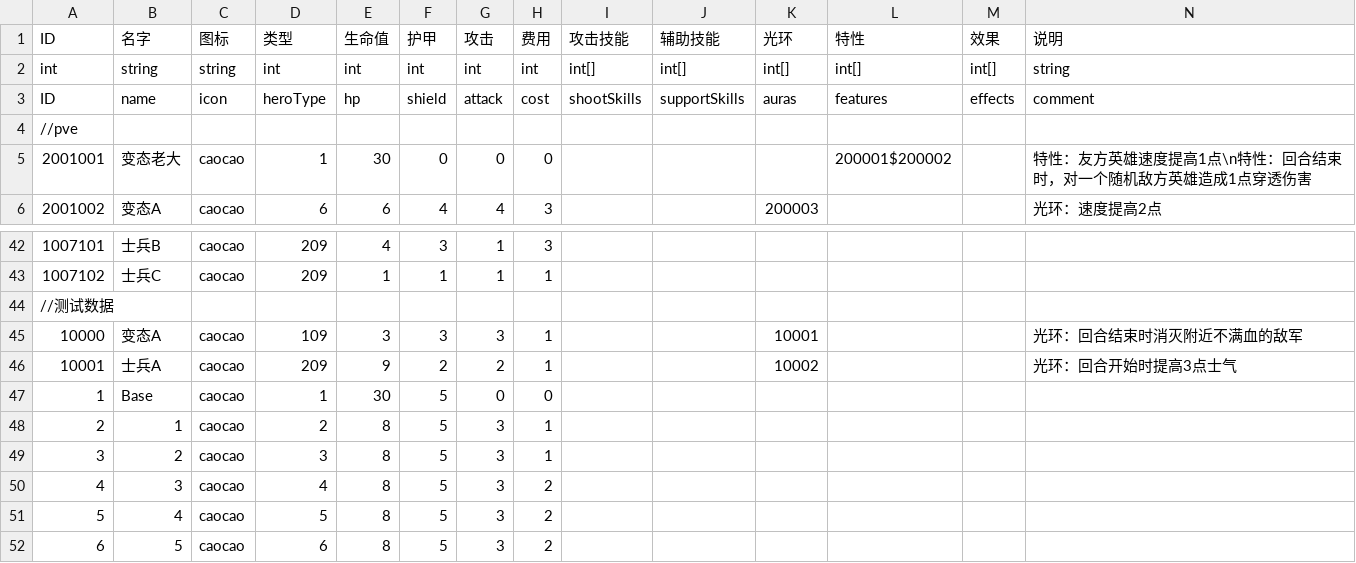
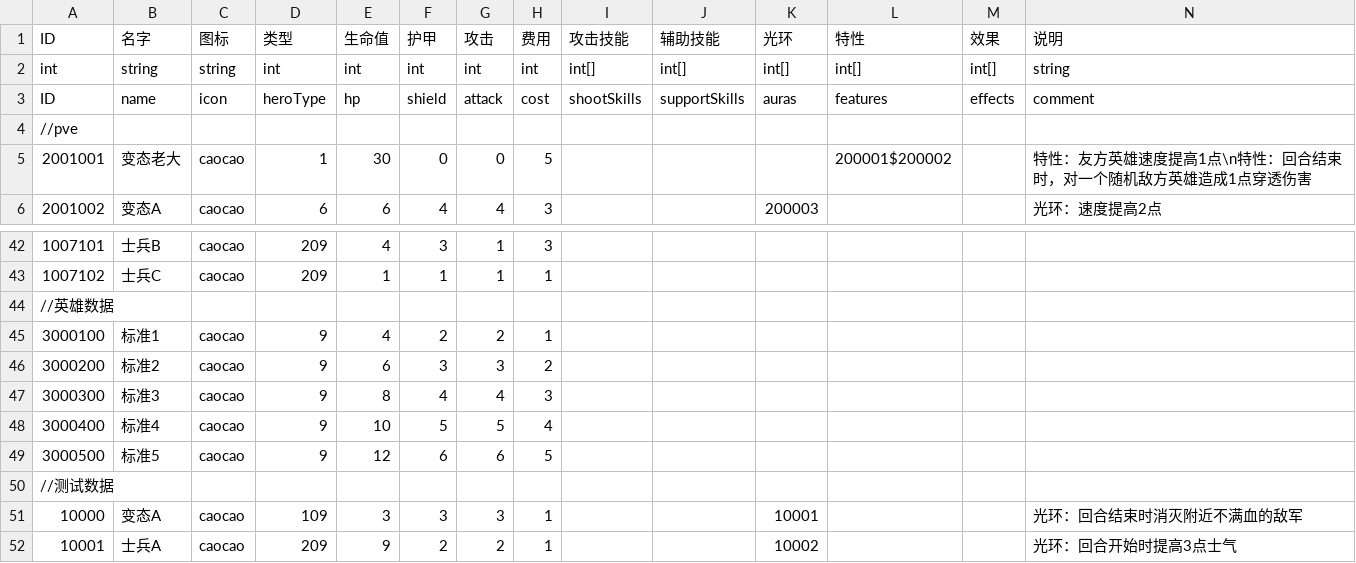
Before and after one commit to PenpenLi/FinalWar_data, a CSV file: csv/hero.csv, drawn as a sheet; only a part is shown, gaps mark what is left out; the shorter side is filled out with more unchanged rows.

```diff
--- a/csv/hero.csv
+++ b/csv/hero.csv
@@ -4,3 +4,3 @@ ID,name,icon,heroType,hp,shield,attack,cost,shootSkills,supportSkills,auras,feat
 //pve,,,,,,,,,,,,,
-2001001,变态老大,caocao,1,30,0,0,0,,,,200001$200002,,特性：友方英雄速度提高1点\n特性：回合结束时，对一个随机敌方英雄造成1点穿透伤害
+2001001,变态老大,caocao,1,30,0,0,5,,,,200001$200002,,特性：友方英雄速度提高1点\n特性：回合结束时，对一个随机敌方英雄造成1点穿透伤害
 2001002,变态A,caocao,6,6,4,4,3,,,200003,,,光环：速度提高2点
@@ -43,2 +43,8 @@ ID,name,icon,heroType,hp,shield,attack,cost,shootSkills,supportSkills,auras,feat
 1007102,士兵C,caocao,209,1,1,1,1,,,,,,
+//英雄数据,,,,,,,,,,,,,
+3000100,标准1,caocao,9,4,2,2,1,,,,,,
+3000200,标准2,caocao,9,6,3,3,2,,,,,,
+3000300,标准3,caocao,9,8,4,4,3,,,,,,
+3000400,标准4,caocao,9,10,5,5,4,,,,,,
+3000500,标准5,caocao,9,12,6,6,5,,,,,,
 //测试数据,,,,,,,,,,,,,
```
Also changed, not shown: csv/aura.csv, csv/effect.csv, 1 other file.
